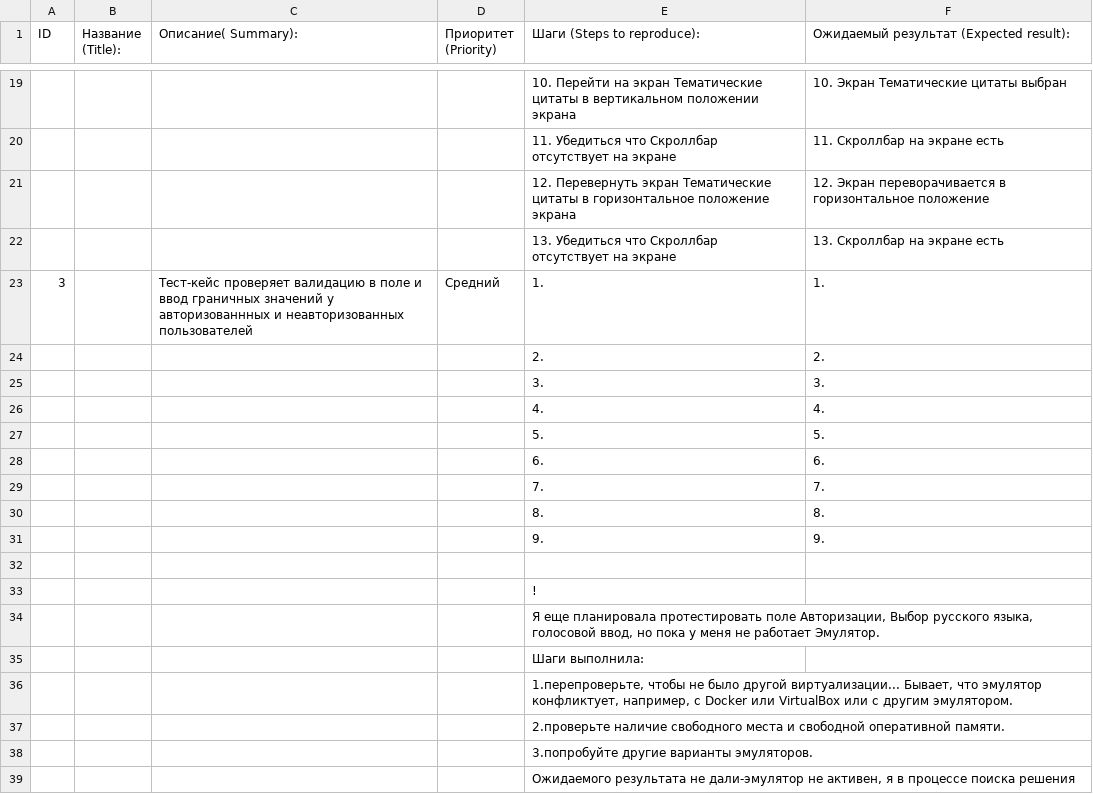
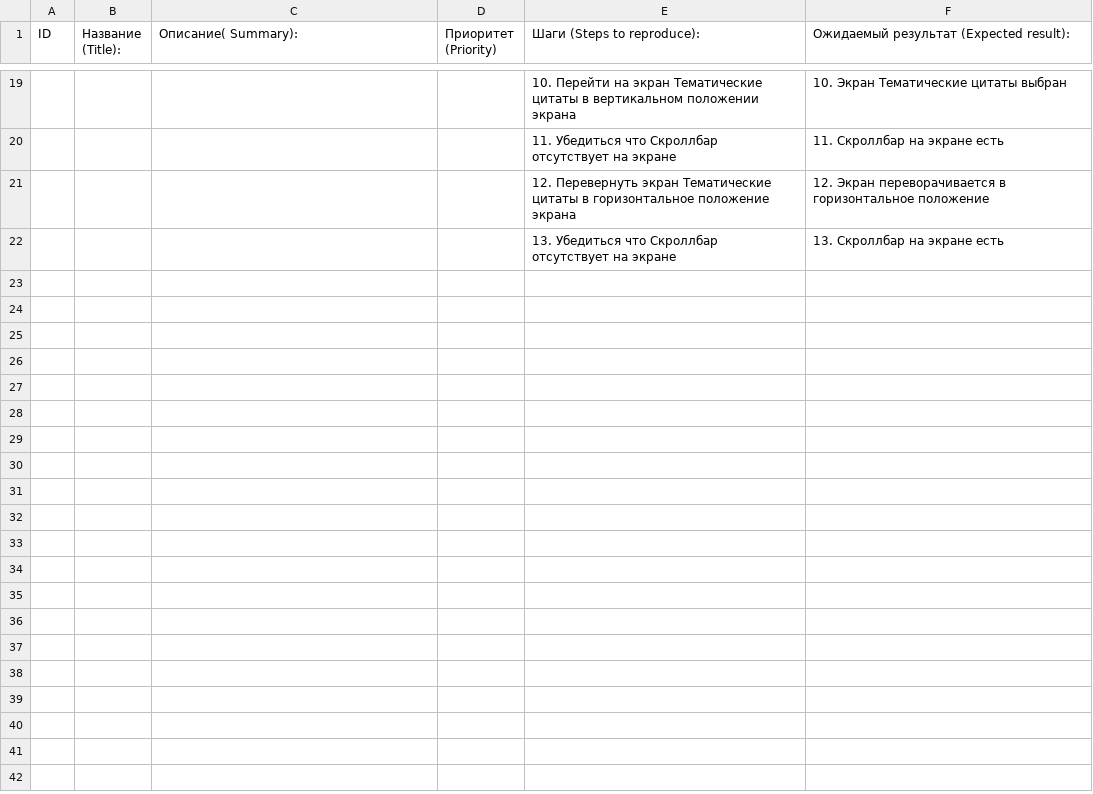
Before and after one commit to YuluyaS/FMHAndroid, a CSV file: Cases.csv, drawn as a sheet; only a part is shown, gaps mark what is left out.

Commit message:
Add files via upload

```diff
--- a/Cases.csv
+++ b/Cases.csv
@@ -22,18 +22 @@ ID,Название (Title):,Описание( Summary):,Приоритет (Pri
 ,,,,13. Убедиться что Скроллбар отсутствует на экране ,13.  Скроллбар на экране есть
-3,,Тест-кейс проверяет валидацию в поле и ввод граничных значений у авторизованнных и неавторизованных пользователей,Средний,1.,1.
-,,,,2.,2.
-,,,,3.,3.
-,,,,4.,4.
-,,,,5.,5.
-,,,,6.,6.
-,,,,7.,7.
-,,,,8.,8.
-,,,,9.,9.
-,,,,,
-,,,,!,
-,,,,"Я еще планировала протестировать поле Авторизации, Выбор русского языка, голосовой ввод, но пока у меня не работает Эмулятор.",
-,,,,Шаги выполнила:,
-,,,,"1.перепроверьте, чтобы не было другой виртуализации... Бывает, что эмулятор конфликтует, например, с Docker или VirtualBox или с другим эмулятором.",
-,,,,2.проверьте наличие свободного места и свободной оперативной памяти.,
-,,,,3.попробуйте другие варианты эмуляторов.,
-,,,,"Ожидаемого результата не дали-эмулятор не активен, я в процессе поиска решения",
```
